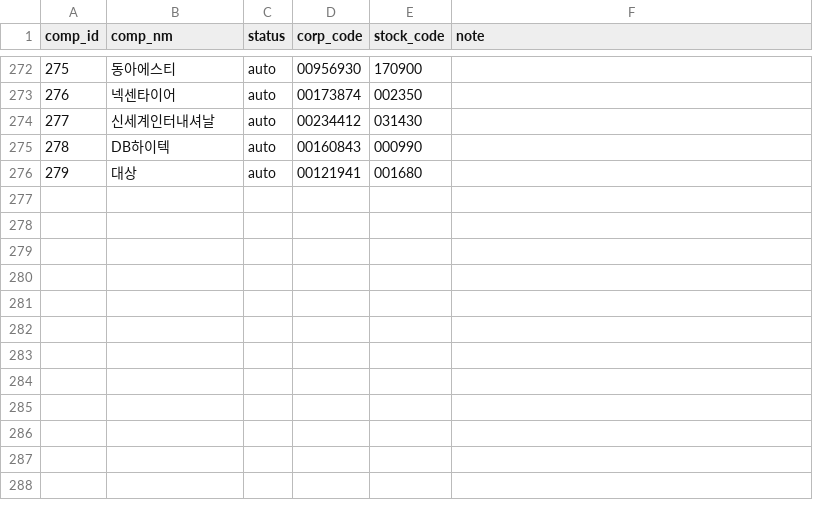
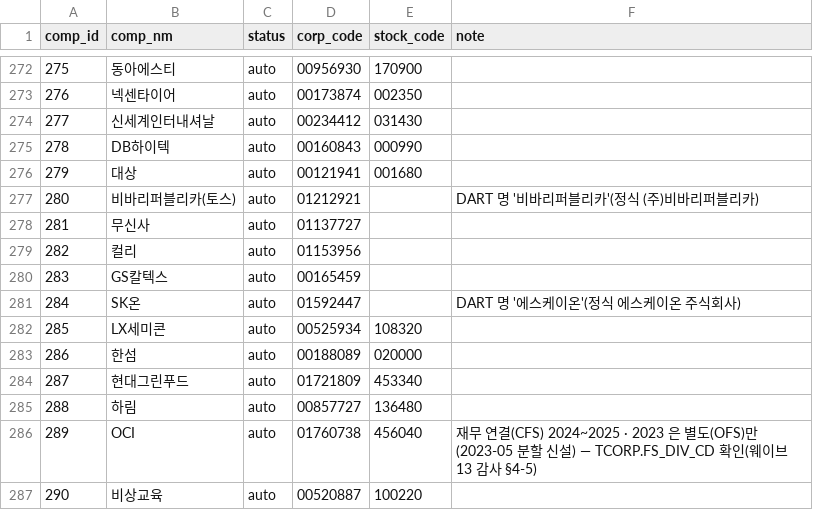
Before and after one commit to bji1062/loupit, a CSV file: db/seed/corp_code_map.csv, drawn as a sheet; only a part is shown, gaps mark what is left out.

```diff
--- a/db/seed/corp_code_map.csv
+++ b/db/seed/corp_code_map.csv
@@ -276 +276,12 @@ comp_id,comp_nm,status,corp_code,stock_code,note
 279,대상,auto,00121941,001680,
+280,비바리퍼블리카(토스),auto,01212921,,DART 명 '비바리퍼블리카'(정식 (주)비바리퍼블리카)
+281,무신사,auto,01137727,,
+282,컬리,auto,01153956,,
+283,GS칼텍스,auto,00165459,,
+284,SK온,auto,01592447,,DART 명 '에스케이온'(정식 에스케이온 주식회사)
+285,LX세미콘,auto,00525934,108320,
+286,한섬,auto,00188089,020000,
+287,현대그린푸드,auto,01721809,453340,
+288,하림,auto,00857727,136480,
+289,OCI,auto,01760738,456040,재무 연결(CFS) 2024~2025 · 2023 은 별도(OFS)만(2023-05 분할 신설) — TCORP.FS_DIV_CD 확인(웨이브 13 감사 §4-5)
+290,비상교육,auto,00520887,100220,
```
Also changed, not shown: generator/data/krx_sector.csv, 56 other files.
